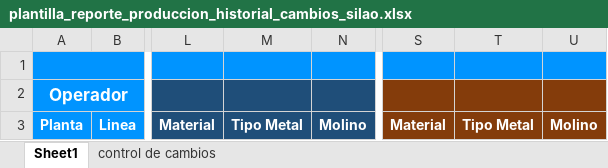
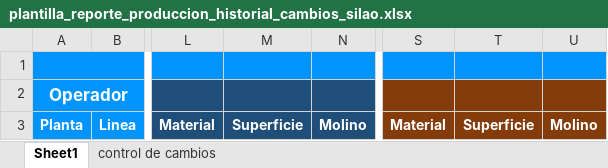
Before and after one commit to thyssen2021/NuevoPortal, an Excel workbook: CódigoFuente/BitacorasProduccion/Content/plantillas_excel/plantilla_reporte_produccion_historial_cambios_silao.xlsx, sheet Sheet1, drawn as a sheet; only a part is shown, gaps mark what is left out; values as stored, in another font and other column widths than the file's, no borders; conditional formats not drawn; the diff names each change by its address in the sheet, - before the commit and + after, or states it on an @@ line.

```diff
--- a/CódigoFuente/BitacorasProduccion/Content/plantillas_excel/plantilla_reporte_produccion_historial_cambios_silao.xlsx (sheet Sheet1)
+++ b/CódigoFuente/BitacorasProduccion/Content/plantillas_excel/plantilla_reporte_produccion_historial_cambios_silao.xlsx (sheet Sheet1)
-M3: Tipo Metal
+M3: Superficie
-T3: Tipo Metal
+T3: Superficie
```
Also changed, not shown: CódigoFuente/BitacorasProduccion/Content/plantillas_excel/plantilla_reporte_produccion_historial_cambios_puebla.xlsx, 20 other files.
